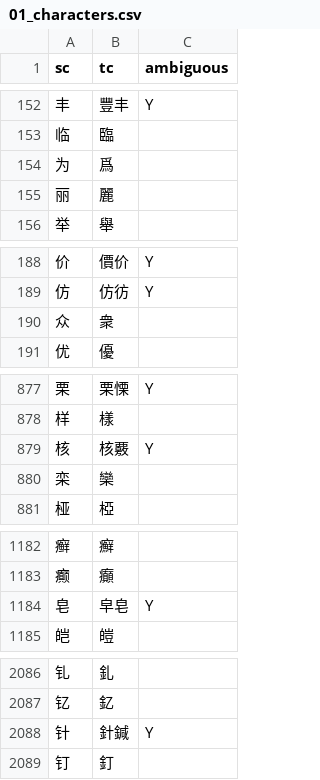
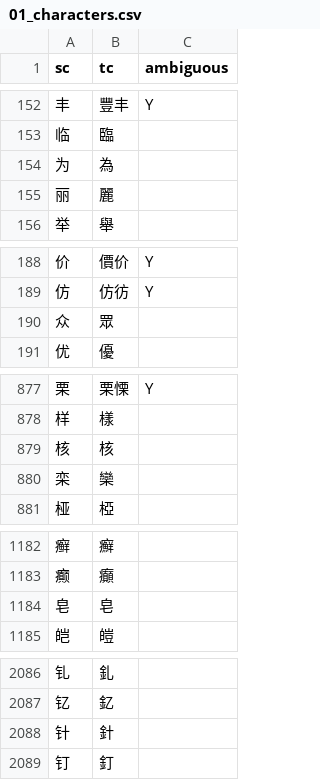
Before and after one commit to sinyalee/han-man-elegy, a CSV file: scripts/languages/Traditional Chinese/01_characters.csv, drawn as a sheet; only a part is shown, gaps mark what is left out; the diff covers the shown part only.

```diff
--- a/scripts/languages/Traditional Chinese/01_characters.csv
+++ b/scripts/languages/Traditional Chinese/01_characters.csv
@@ -153,3 +153,3 @@ sc,tc,ambiguous
 临,臨,
-为,爲,
+为,為,
 丽,麗,
@@ -189,3 +189,3 @@ sc,tc,ambiguous
 仿,仿彷,Y
-众,衆,
+众,眾,
 优,優,
@@ -878,3 +878,3 @@ sc,tc,ambiguous
 样,樣,
-核,核覈,Y
+核,核,
 栾,欒,
@@ -1183,3 +1183,3 @@ sc,tc,ambiguous
 癫,癲,
-皂,皁皂,Y
+皂,皂,
 皑,皚,
@@ -2087,3 +2087,3 @@ sc,tc,ambiguous
 钇,釔,
-针,針鍼,Y
+针,針,
 钉,釘,
```
Also changed, not shown: 32 added rows and 28 edited cells elsewhere in this file, scripts/languages/Traditional Chinese/02_vocab_stable.csv, 14 other files.
